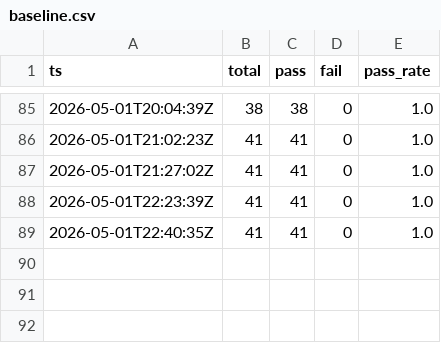
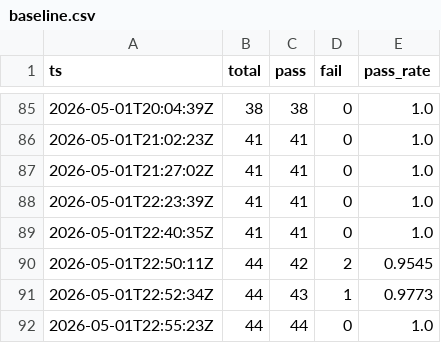
Before and after one commit to gelb2/grimoire-claude-docs, a CSV file: eval/results/baseline.csv, drawn as a sheet; only a part is shown, gaps mark what is left out.

```diff
--- a/eval/results/baseline.csv
+++ b/eval/results/baseline.csv
@@ -89 +89,4 @@ ts,total,pass,fail,pass_rate
 2026-05-01T22:40:35Z,41,41,0,1.0
+2026-05-01T22:50:11Z,44,42,2,0.9545
+2026-05-01T22:52:34Z,44,43,1,0.9773
+2026-05-01T22:55:23Z,44,44,0,1.0
```
Also changed, not shown: 6 other files.
